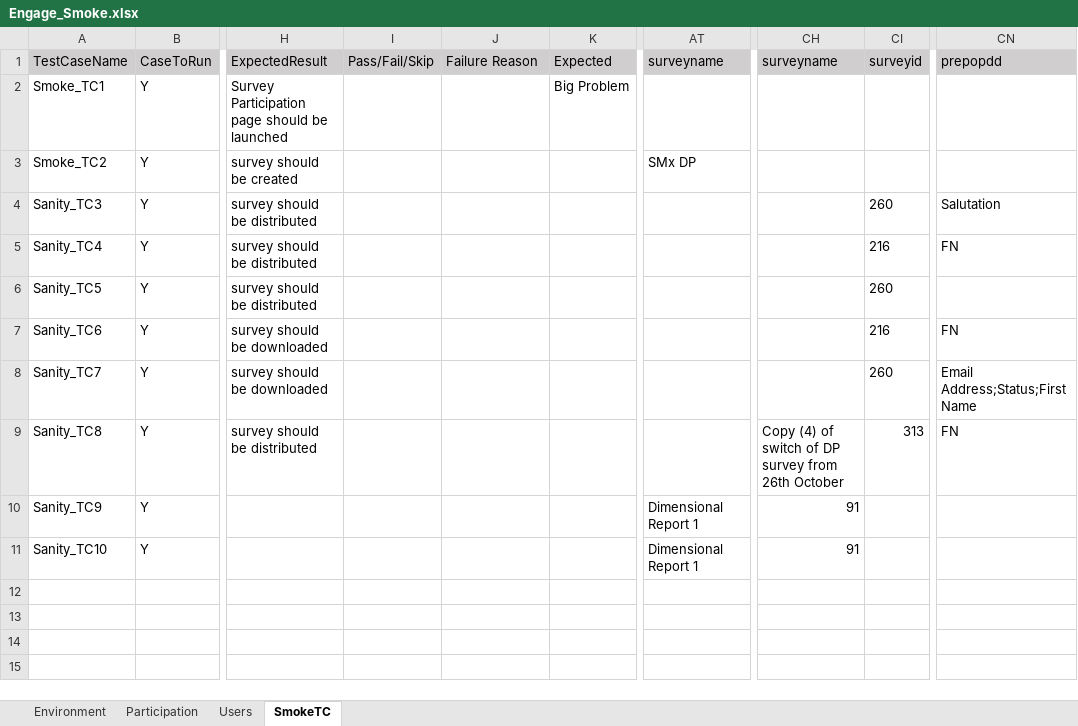
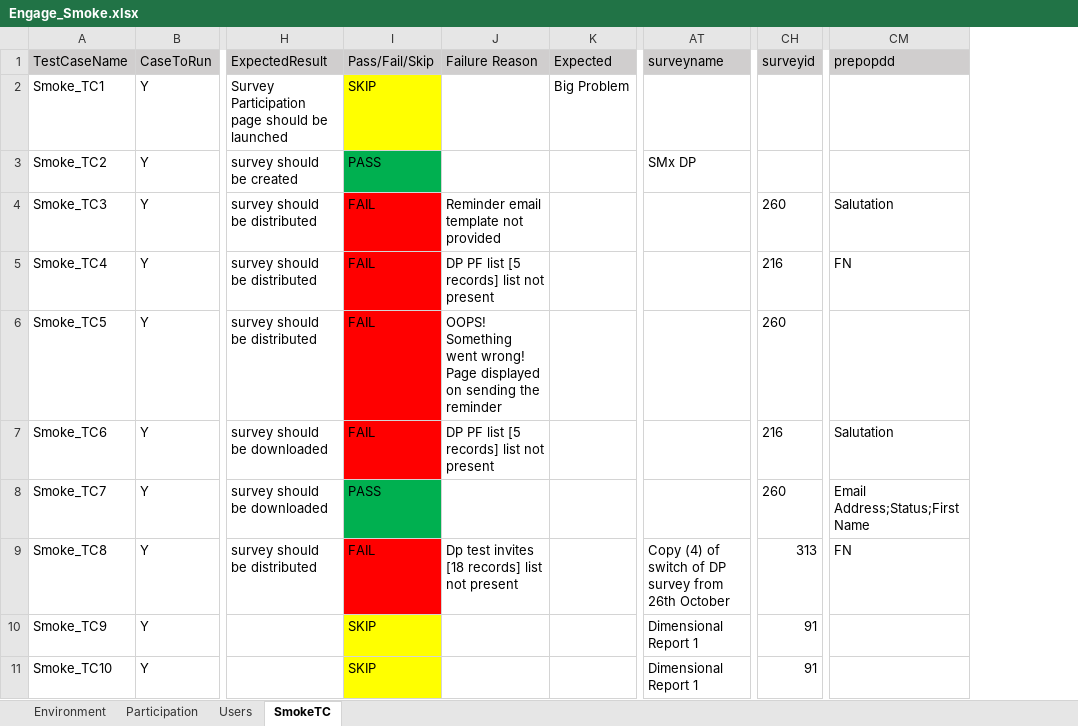
Before and after one commit to numankureshi/AuroraV2, an Excel workbook: Engage/Engage-Smoke/src/main/resources/excelfiles/Engage_Smoke.xlsx, sheet SmokeTC, drawn as a sheet; only a part is shown, gaps mark what is left out; values as stored, in another font and other column widths than the file's, no borders; removed rows and columns are numbered as before the commit, all else as after; the diff names each change by its address in the sheet, - before the commit and + after, or states it on an @@ line.

```diff
--- a/Engage/Engage-Smoke/src/main/resources/excelfiles/Engage_Smoke.xlsx (sheet SmokeTC)
+++ b/Engage/Engage-Smoke/src/main/resources/excelfiles/Engage_Smoke.xlsx (sheet SmokeTC)
-column CH (surveyname), rows 9-11: Copy (4) of switch of DP survey from 26th October | 91 | 91
-I2 (Pass/Fail/Skip): (empty)
+I2 (Pass/Fail/Skip): SKIP
-I2 fill: none
+I2 fill: #FFFF00
-I3 (Pass/Fail/Skip): (empty)
+I3 (Pass/Fail/Skip): PASS
-I3 fill: none
+I3 fill: #00B050
-A4 (TestCaseName): Sanity_TC3
+A4 (TestCaseName): Smoke_TC3
-I4:I7 (Pass/Fail/Skip): (empty)
+I4:I7 (Pass/Fail/Skip): FAIL
-I4:I7 fill: none
+I4:I7 fill: #FF0000
-J4 (Failure Reason): (empty)
+J4 (Failure Reason): Reminder email template not provided
-A5 (TestCaseName): Sanity_TC4
+A5 (TestCaseName): Smoke_TC4
-J5 (Failure Reason): (empty)
+J5 (Failure Reason): DP PF list [5 records] list not present
-A6 (TestCaseName): Sanity_TC5
+A6 (TestCaseName): Smoke_TC5
-J6 (Failure Reason): (empty)
+J6 (Failure Reason): OOPS! Something went wrong! Page displayed on sending the reminder
-A7 (TestCaseName): Sanity_TC6
+A7 (TestCaseName): Smoke_TC6
-J7 (Failure Reason): (empty)
+J7 (Failure Reason): DP PF list [5 records] list not present
-CM7 (prepopdd): FN
+CM7 (prepopdd): Salutation
-A8 (TestCaseName): Sanity_TC7
+A8 (TestCaseName): Smoke_TC7
-I8 (Pass/Fail/Skip): (empty)
+I8 (Pass/Fail/Skip): PASS
-I8 fill: none
+I8 fill: #00B050
-A9 (TestCaseName): Sanity_TC8
+A9 (TestCaseName): Smoke_TC8
-I9 (Pass/Fail/Skip): (empty)
+I9 (Pass/Fail/Skip): FAIL
-I9 fill: none
+I9 fill: #FF0000
-J9 (Failure Reason): (empty)
+J9 (Failure Reason): Dp test invites [18 records] list not present
-AT9 (surveyname): (empty)
+AT9 (surveyname): Copy (4) of switch of DP survey from 26th October
-A10 (TestCaseName): Sanity_TC9
+A10 (TestCaseName): Smoke_TC9
-I10:I11 (Pass/Fail/Skip): (empty)
+I10:I11 (Pass/Fail/Skip): SKIP
-I10:I11 fill: none
+I10:I11 fill: #FFFF00
-CH10:CH11 (surveyid): (empty)
+CH10:CH11 (surveyid): 91
-A11 (TestCaseName): Sanity_TC10
+A11 (TestCaseName): Smoke_TC10
```
Also changed, not shown: sheet Users, Engage/Sogo-Smoke/src/main/resources/excelfiles/Sogo_Smoke.xlsx, 6 other files.
